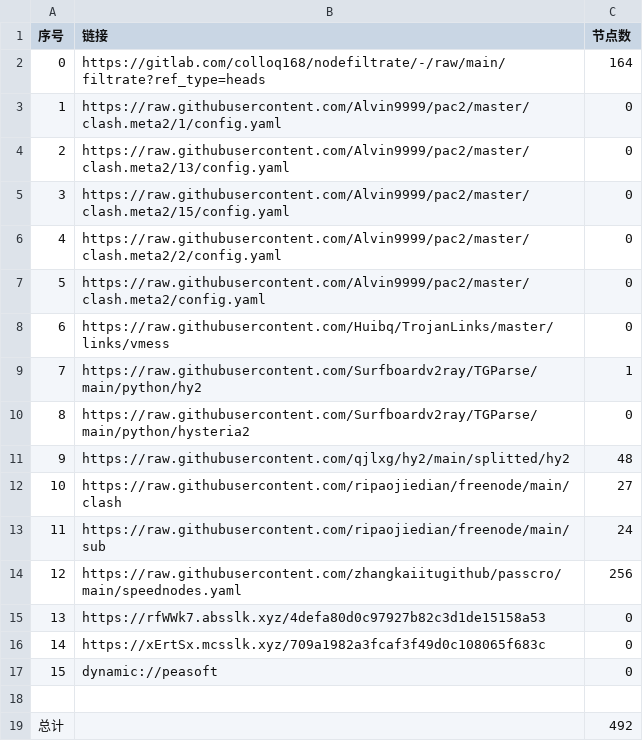
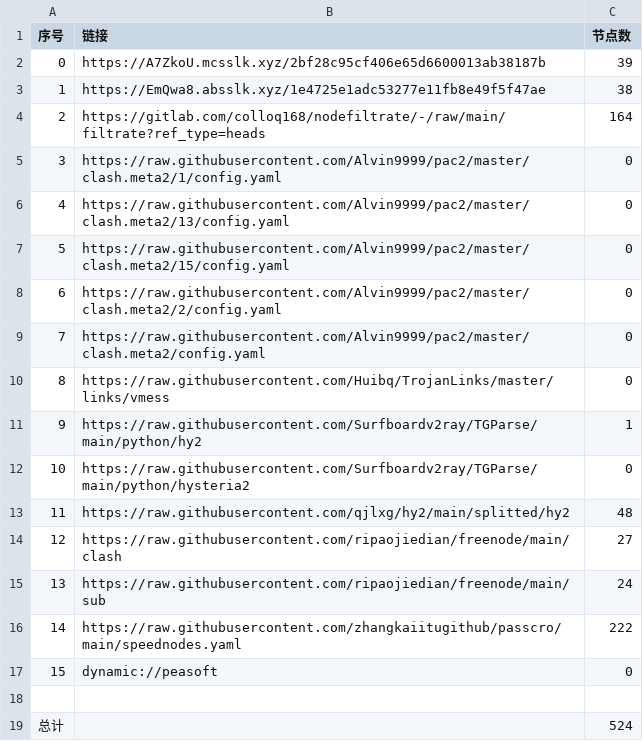
Before and after one commit to akflytiger/AutoMergePublicNodes, a CSV file: list_result.csv, drawn as a sheet; removed rows and columns are numbered as before the commit, all else as after; the diff names each change by its address in the sheet, - before the commit and + after, or states it on an @@ line.

```diff
--- a/list_result.csv
+++ b/list_result.csv
+row 2: 0 | https://A7ZkoU.mcsslk.xyz/2bf28c95cf406e65d6600013ab38187b | 39
+row 3: 1 | https://EmQwa8.absslk.xyz/1e4725e1adc53277e11fb8e49f5f47ae | 38
@@ column A (序号) renumbered between rows 4 and 16 @@
-C16 (节点数): 256
+C16 (节点数): 222
-row 15: 13 | https://rfWWk7.absslk.xyz/4defa80d0c97927b82c3d1de15158a53 | 0
-row 16: 14 | https://xErtSx.mcsslk.xyz/709a1982a3fcaf3f49d0c108065f683c | 0
-C19 (节点数): 492
+C19 (节点数): 524
```
Also changed, not shown: 33 other files.
